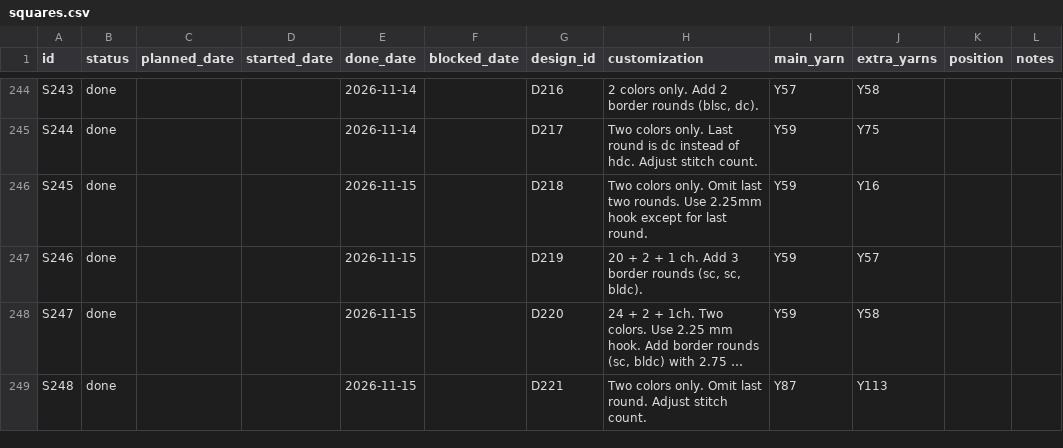
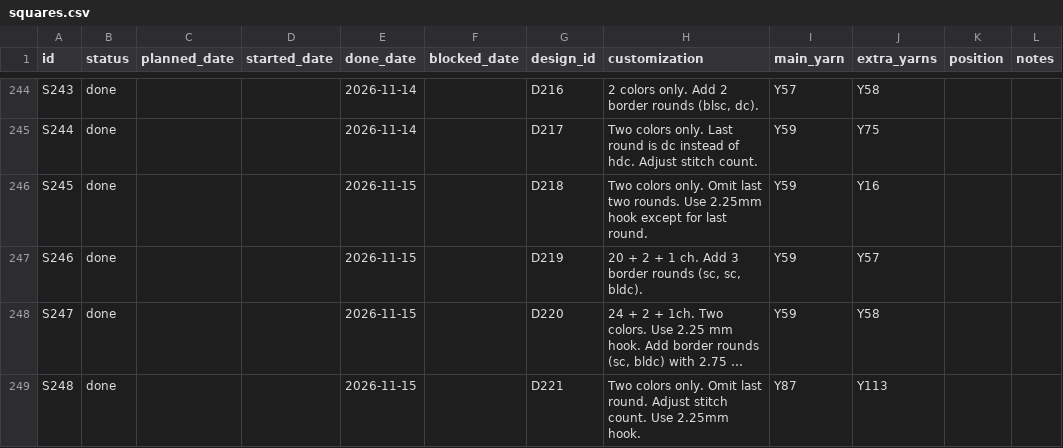
Before and after one commit to anhtr/grannydb, a CSV file: data/squares.csv, drawn as a sheet; only a part is shown, gaps mark what is left out; long unchanged cells end in …; the diff names each change by its address in the sheet, - before the commit and + after, or states it on an @@ line.

Commit message:
Update 1 square
- save squares/S248 — Customization: Two colors only. Omit last round. Adjust stitch count. Use 2.25mm hook.

```diff
--- a/data/squares.csv
+++ b/data/squares.csv
-H249 (customization): …stitch count.
+H249 (customization): …stitch count. Use 2.25mm hook.
```
